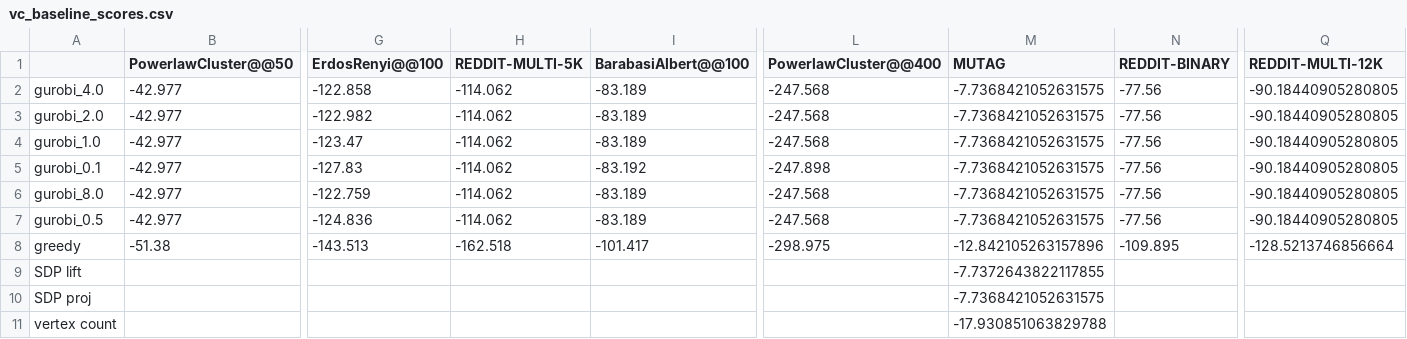
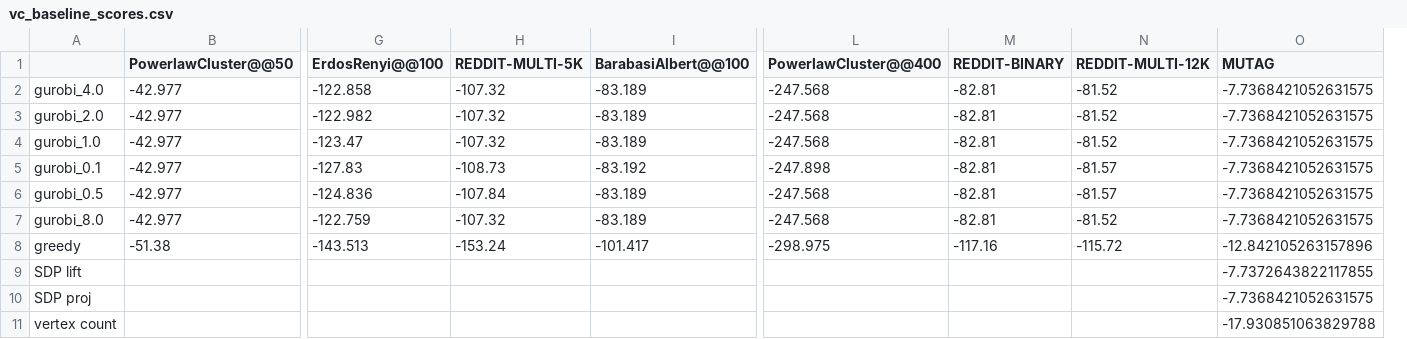
Before and after one commit to penlu/bespoke-gnn4do, a CSV file: analysis_ipynb/vc_baseline_scores.csv, drawn as a sheet; only a part is shown, gaps mark what is left out; removed rows and columns are numbered as before the commit, all else as after; rows hold the shown columns only; the diff names each change by its address in the sheet, - before the commit and + after, or states it on an @@ line.

```diff
--- a/analysis_ipynb/vc_baseline_scores.csv
+++ b/analysis_ipynb/vc_baseline_scores.csv
+column M (REDDIT-BINARY), rows 2-6: all -82.81; row 8: -117.16
+column N (REDDIT-MULTI-12K), rows 2-6: -81.52 | -81.52 | -81.52 | -81.57 | -81.57; row 8: -115.72
-column N (REDDIT-BINARY), rows 2-5: all -77.56; rows 7-8: -77.56 | -109.895
-column Q (REDDIT-MULTI-12K), rows 2-5: all -90.18440905280805; rows 7-8: -90.18440905280805 | -128.5213746856664
-H2:H4 (REDDIT-MULTI-5K): -114.062
+H2:H4 (REDDIT-MULTI-5K): -107.32
-H5 (REDDIT-MULTI-5K): -114.062
+H5 (REDDIT-MULTI-5K): -108.73
-row 6: gurobi_8.0 | -42.977 | -122.759 | -114.062 | -83.189 | -247.568 | -7.7368421052631575 | -77.56 | -90.18440905280805
-H6 (REDDIT-MULTI-5K): -114.062
+H6 (REDDIT-MULTI-5K): -107.84
+row 7: gurobi_8.0 | -42.977 | -122.759 | -107.32 | -83.189 | -247.568 | -82.81 | -81.52 | -7.7368421052631575
-H8 (REDDIT-MULTI-5K): -162.518
+H8 (REDDIT-MULTI-5K): -153.24
```
Also changed, not shown: analysis_ipynb/Table1_VC.csv, analysis_ipynb/Table1_maxcut.csv, 13 other files.
